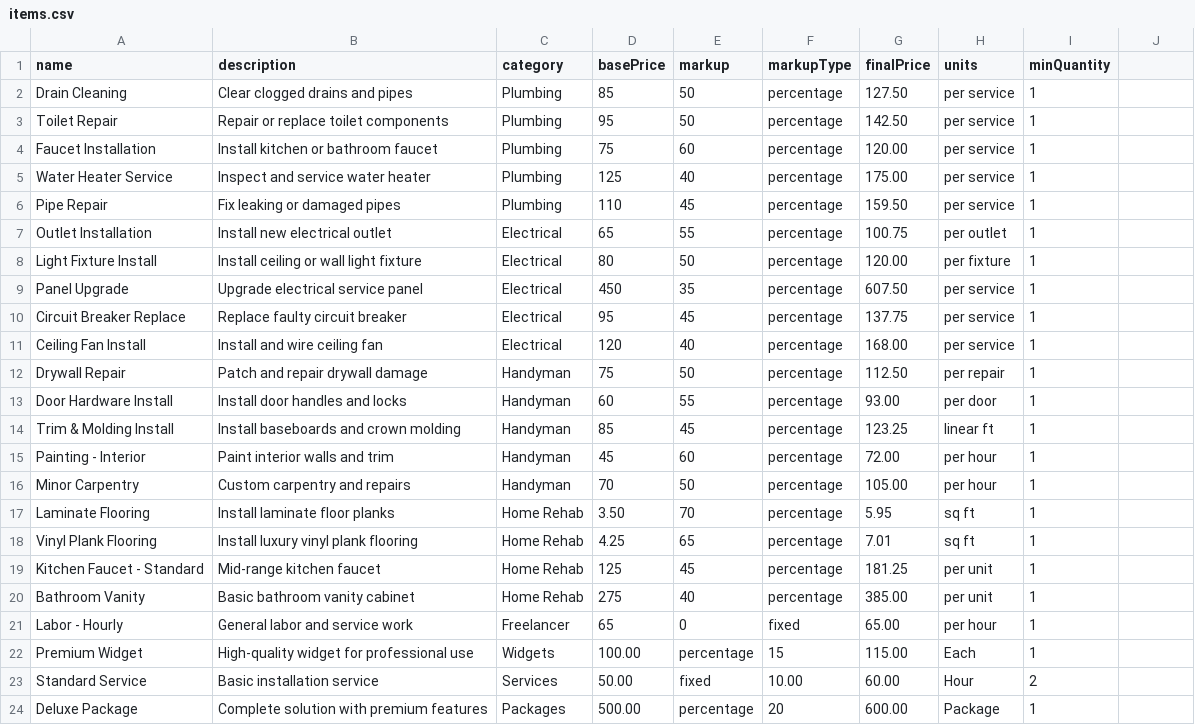
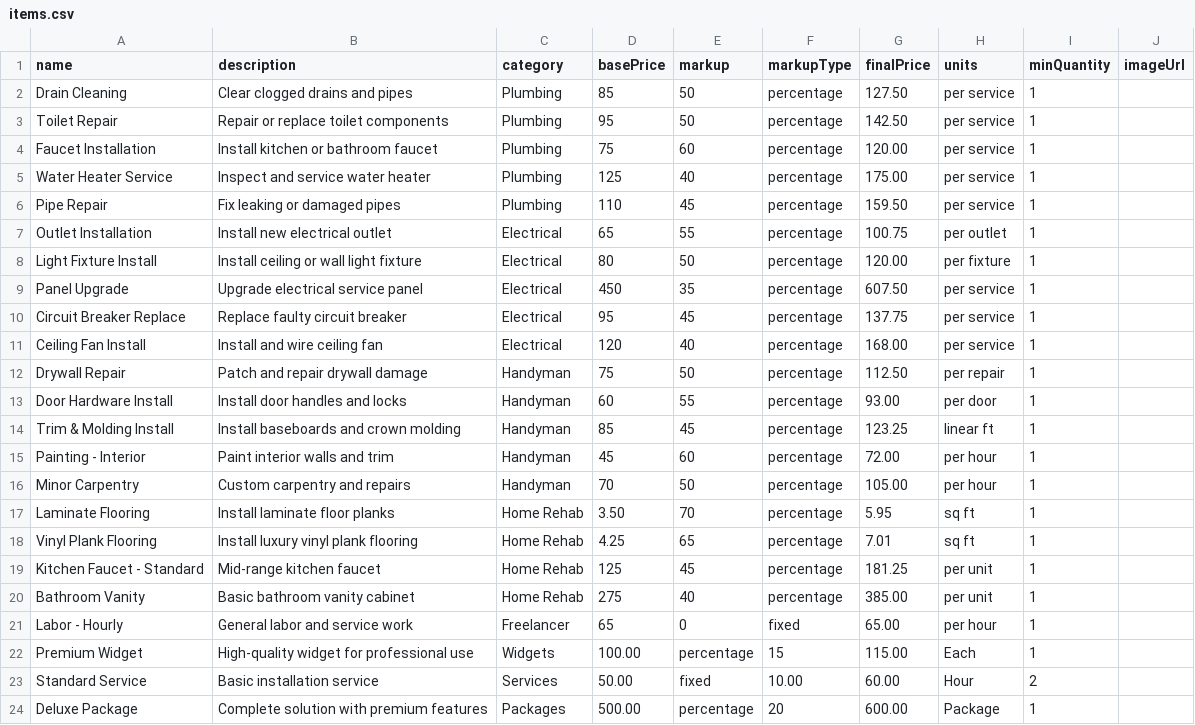
Before and after one commit to floridasonconsulting/quoteitai, a CSV file: public/sample-data/items.csv, drawn as a sheet; the diff names each change by its address in the sheet, - before the commit and + after, or states it on an @@ line.

Commit message:
Updates

```diff
--- a/public/sample-data/items.csv
+++ b/public/sample-data/items.csv
-J1: (empty)
+J1: imageUrl
```
